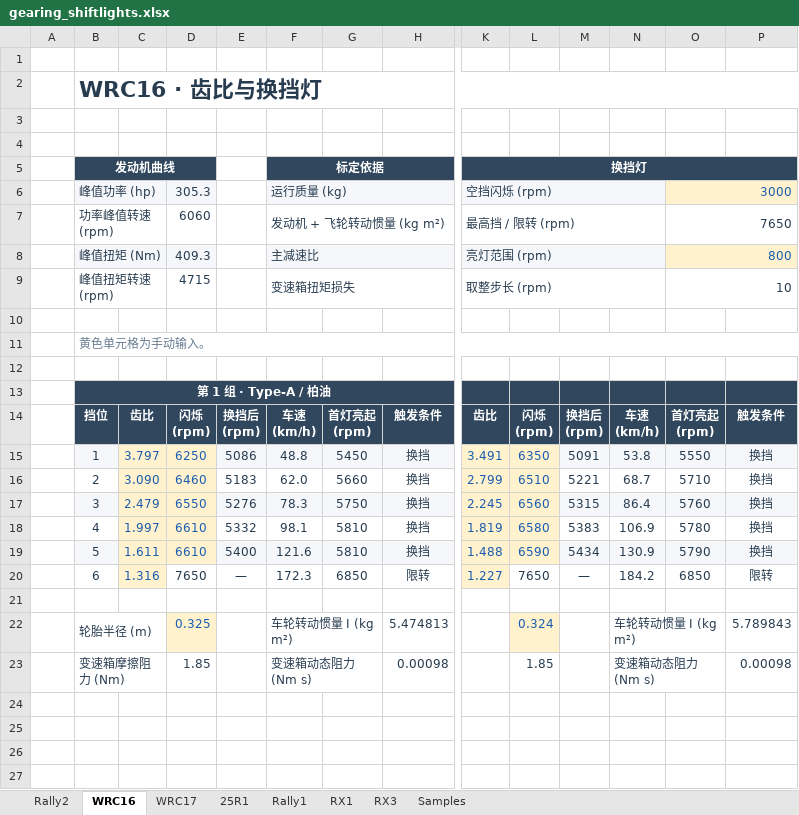
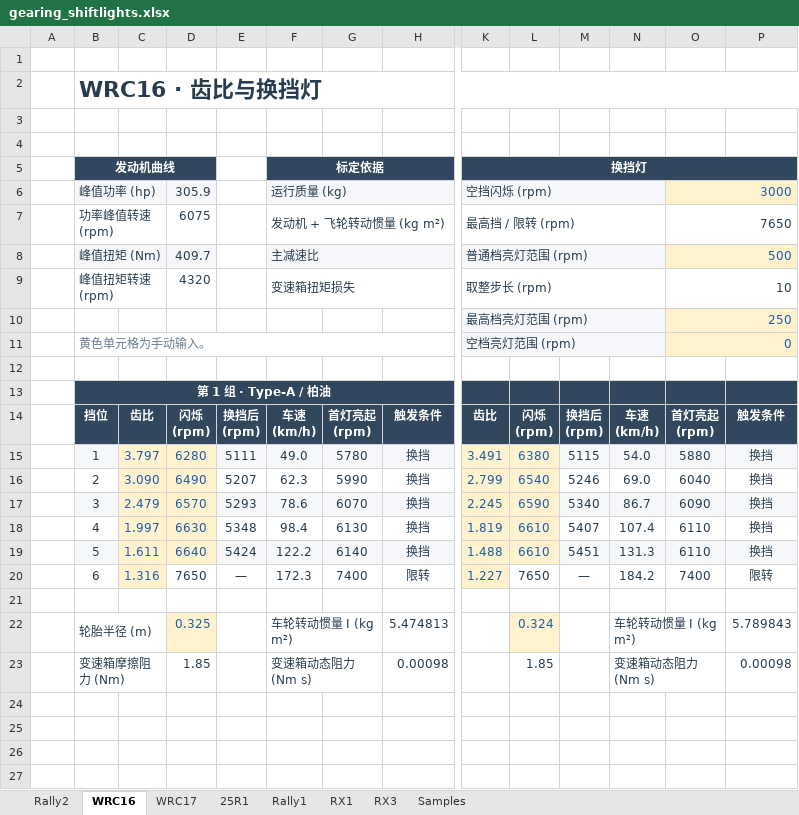
Before and after one commit to ProgUn1corn/qlourie_astral_r, an Excel workbook: docs/gearing_shiftlights.xlsx, sheet WRC16, drawn as a sheet; only a part is shown, gaps mark what is left out; values as stored, in another font and other column widths than the file's, no borders; charts and pictures not drawn; removed rows and columns are numbered as before the commit, all else as after; rows hold the shown columns only; the diff names each change by its address in the sheet, - before the commit and + after, or states it on an @@ line.

```diff
--- a/docs/gearing_shiftlights.xlsx (sheet WRC16)
+++ b/docs/gearing_shiftlights.xlsx (sheet WRC16)
-D6: 305.3
+D6: 305.9
-D7: 6060
+D7: 6075
-D8: 409.3
+D8: 409.7
-K8 (换挡灯): 亮灯范围 (rpm)
+K8 (换挡灯): 普通档亮灯范围 (rpm)
-O8: 800
+O8: 500
-D9: 4715
+D9: 4320
-row 10: (empty)
+row 10:  |  |  |  |  |  |  |  | 最高档亮灯范围 (rpm) |  |  |  | 250
-K10:N10 fill: none
+K10:N10 fill: #F5F7FA
+K10:N10 merged
-O10:P10 fill: none
+O10:P10 fill: #FFF2CC
+O10:P10 merged
-row 11:  | 黄色单元格为手动输入。
+row 11:  | 黄色单元格为手动输入。 |  |  |  |  |  |  | 空档亮灯范围 (rpm) |  |  |  | 0
-row 15:  | 1 | 3.797 | 6250 | 5086 | 48.8 | 5450 | 换挡 | 3.491 | 6350 | 5091 | 53.8 | 5550 | 换挡
-row 16:  | 2 | 3.090 | 6460 | 5183 | 62.0 | 5660 | 换挡 | 2.799 | 6510 | 5221 | 68.7 | 5710 | 换挡
-row 17:  | 3 | 2.479 | 6550 | 5276 | 78.3 | 5750 | 换挡 | 2.245 | 6560 | 5315 | 86.4 | 5760 | 换挡
-row 18:  | 4 | 1.997 | 6610 | 5332 | 98.1 | 5810 | 换挡 | 1.819 | 6580 | 5383 | 106.9 | 5780 | 换挡
-row 19:  | 5 | 1.611 | 6610 | 5400 | 121.6 | 5810 | 换挡 | 1.488 | 6590 | 5434 | 130.9 | 5790 | 换挡
+row 15:  | 1 | 3.797 | 6280 | 5111 | 49.0 | 5780 | 换挡 | 3.491 | 6380 | 5115 | 54.0 | 5880 | 换挡
+row 16:  | 2 | 3.090 | 6490 | 5207 | 62.3 | 5990 | 换挡 | 2.799 | 6540 | 5246 | 69.0 | 6040 | 换挡
+row 17:  | 3 | 2.479 | 6570 | 5293 | 78.6 | 6070 | 换挡 | 2.245 | 6590 | 5340 | 86.7 | 6090 | 换挡
+row 18:  | 4 | 1.997 | 6630 | 5348 | 98.4 | 6130 | 换挡 | 1.819 | 6610 | 5407 | 107.4 | 6110 | 换挡
+row 19:  | 5 | 1.611 | 6640 | 5424 | 122.2 | 6140 | 换挡 | 1.488 | 6610 | 5451 | 131.3 | 6110 | 换挡
-G20: 6850
+G20: 7400
-O20: 6850
+O20: 7400
```
Also changed, not shown: sheet Samples, sheet 25R1, sheet WRC17, sheet RX1, sheet Rally1, sheet Rally2, formulas that keep their value, charts or pictures, 24 other files.
